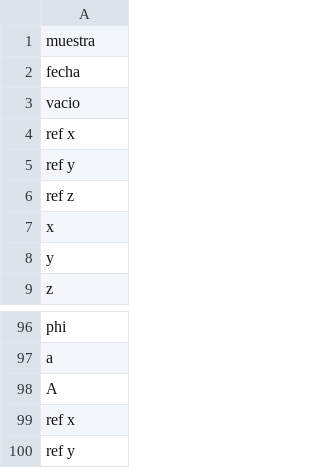
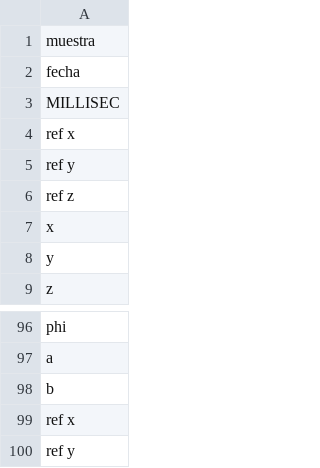
Before and after one commit to jormartin77/opportunity, a CSV file: header-proy.csv, drawn as a sheet; only a part is shown, gaps mark what is left out.

```diff
--- a/header-proy.csv
+++ b/header-proy.csv
@@ -2,3 +2,3 @@ muestra
 fecha
-vacio
+MILLISEC
 ref x
@@ -97,3 +97,3 @@ phi
 a
-A
+b
 ref x
```
Also changed, not shown: 3 other files.
